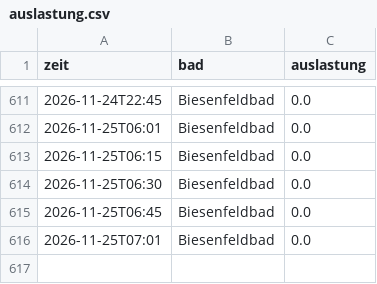
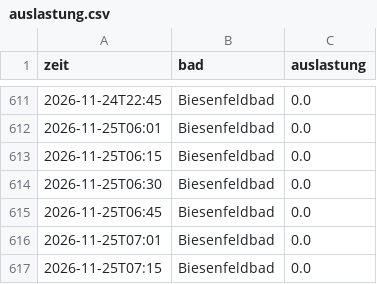
Before and after one commit to sonjaspitzl01/baeder_auslastung, a CSV file: data/auslastung.csv, drawn as a sheet; only a part is shown, gaps mark what is left out; the diff names each change by its address in the sheet, - before the commit and + after, or states it on an @@ line.

Commit message:
Auslastung 2026-11-25T06:15

```diff
--- a/data/auslastung.csv
+++ b/data/auslastung.csv
+row 617: 2026-11-25T07:15 | Biesenfeldbad | 0.0
```
